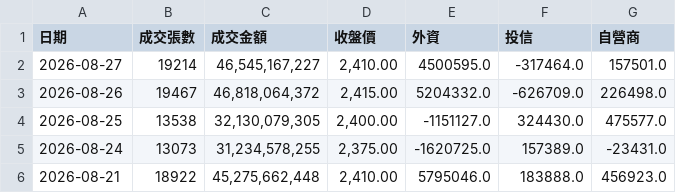
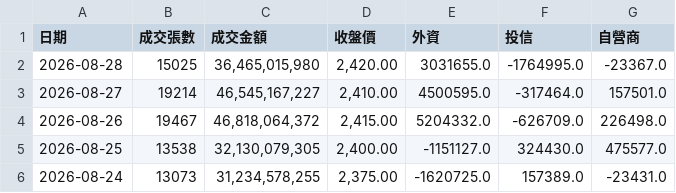
Before and after one commit to zencoper-mini/tsmc-stock-auto, a CSV file: tsmc_data_pivot.csv, drawn as a sheet; only a part is shown; the shorter side is filled out with more unchanged rows.

```diff
--- a/tsmc_data_pivot.csv
+++ b/tsmc_data_pivot.csv
@@ -1,2 +1,3 @@
 日期,成交張數,成交金額,收盤價,外資,投信,自營商
+2026-08-28,15025,"36,465,015,980","2,420.00",3031655.0,-1764995.0,-23367.0
 2026-08-27,19214,"46,545,167,227","2,410.00",4500595.0,-317464.0,157501.0
```
Also changed, not shown: 1 other file.
